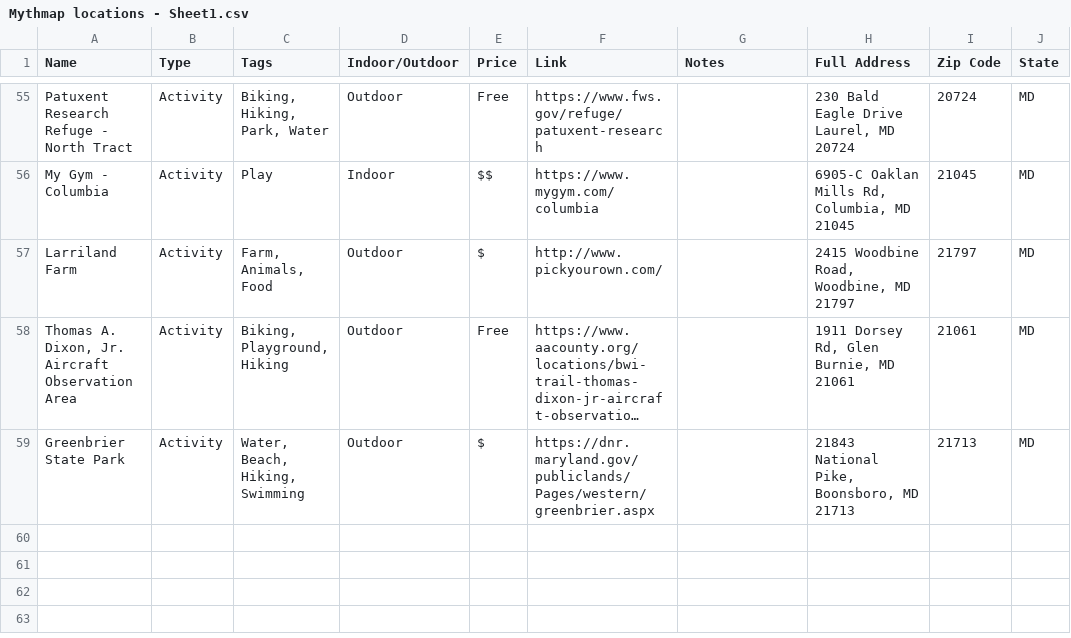
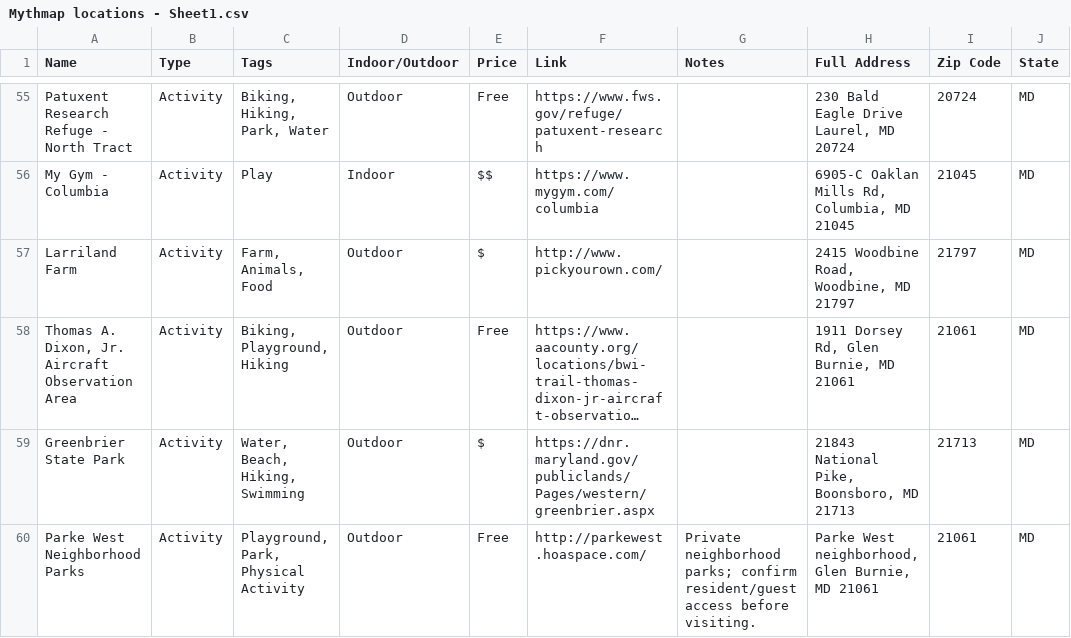
Before and after one commit to Wolverine971/myth-map, a CSV file: Mythmap locations - Sheet1.csv, drawn as a sheet; only a part is shown, gaps mark what is left out; long unchanged cells end in …; the diff names each change by its address in the sheet, - before the commit and + after, or states it on an @@ line.

```diff
--- a/Mythmap locations - Sheet1.csv
+++ b/Mythmap locations - Sheet1.csv
+row 60: Parke West Neighborhood Parks | Activity | Playground, Park, Physical Activity | Outdoor | Free | http://parkewest.hoaspace.com/ | Private neighborhood parks; confirm resident/guest access before visiting. | Parke West neighborhood, Glen Burnie, MD 21061 | 21061 | MD
```
Also changed, not shown: 2 other files.
